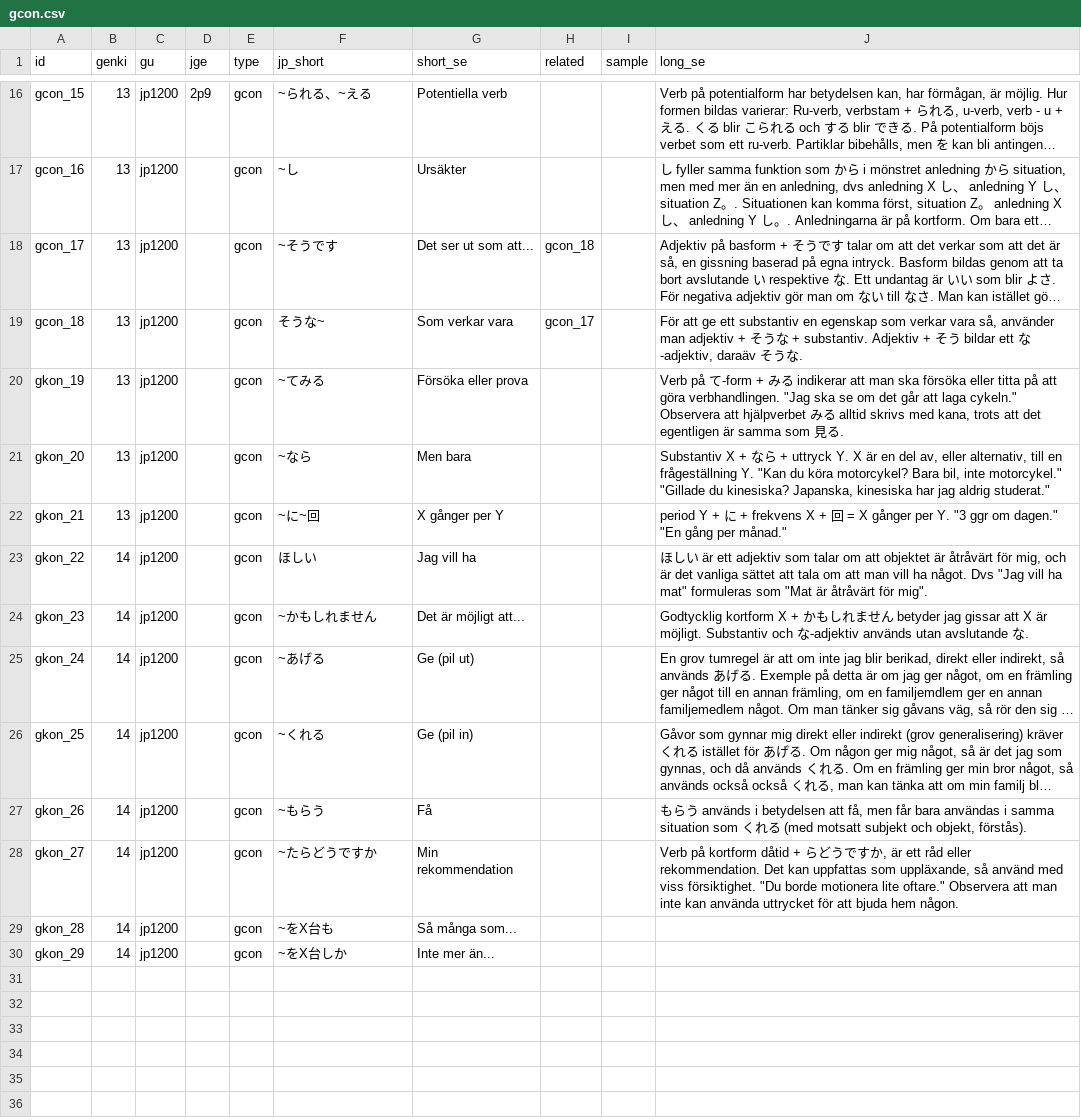
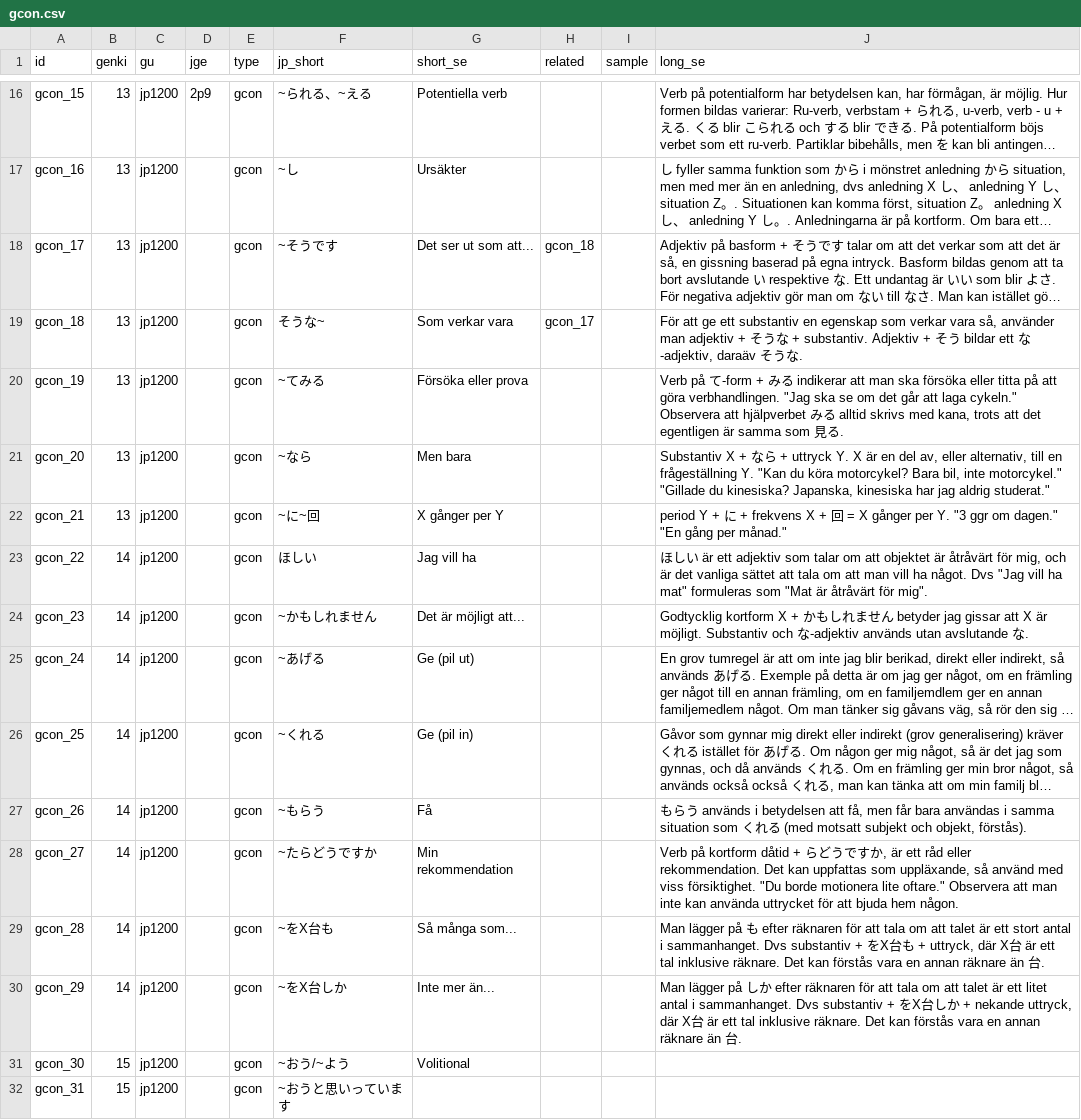
Before and after one commit to psandboge/japanese-lists-to-json, a CSV file: src/main/data/grammar/gcon.csv, drawn as a sheet; only a part is shown, gaps mark what is left out; long unchanged cells end in …; the diff names each change by its address in the sheet, - before the commit and + after, or states it on an @@ line.

Commit message:
Översättningar och uppdateringar i datafiler

```diff
--- a/src/main/data/grammar/gcon.csv
+++ b/src/main/data/grammar/gcon.csv
-A20 (id): gkon_19
+A20 (id): gcon_19
-A21 (id): gkon_20
+A21 (id): gcon_20
-A22 (id): gkon_21
+A22 (id): gcon_21
-A23 (id): gkon_22
+A23 (id): gcon_22
-A24 (id): gkon_23
+A24 (id): gcon_23
-A25 (id): gkon_24
+A25 (id): gcon_24
-A26 (id): gkon_25
+A26 (id): gcon_25
-A27 (id): gkon_26
+A27 (id): gcon_26
-A28 (id): gkon_27
+A28 (id): gcon_27
-A29 (id): gkon_28
+A29 (id): gcon_28
-J29 (long_se): (empty)
+J29 (long_se): Man lägger på も efter räknaren för att tala om att talet är ett stort antal i sammanhanget. Dvs substantiv + をX台も + uttryck, där X台 är ett tal inklusive räknare. Det kan förstås vara en annan räknare än 台.
-A30 (id): gkon_29
+A30 (id): gcon_29
-J30 (long_se): (empty)
+J30 (long_se): Man lägger på しか efter räknaren för att tala om att talet är ett litet antal i sammanhanget. Dvs substantiv + をX台しか + nekande uttryck, där X台 är ett tal inklusive räknare. Det kan förstås vara en annan räknare än 台.
+row 31: gcon_30 | 15 | jp1200 |  | gcon | ~おう/~よう | Volitional
+row 32: gcon_31 | 15 | jp1200 |  | gcon | ~おうと思いっています
```
